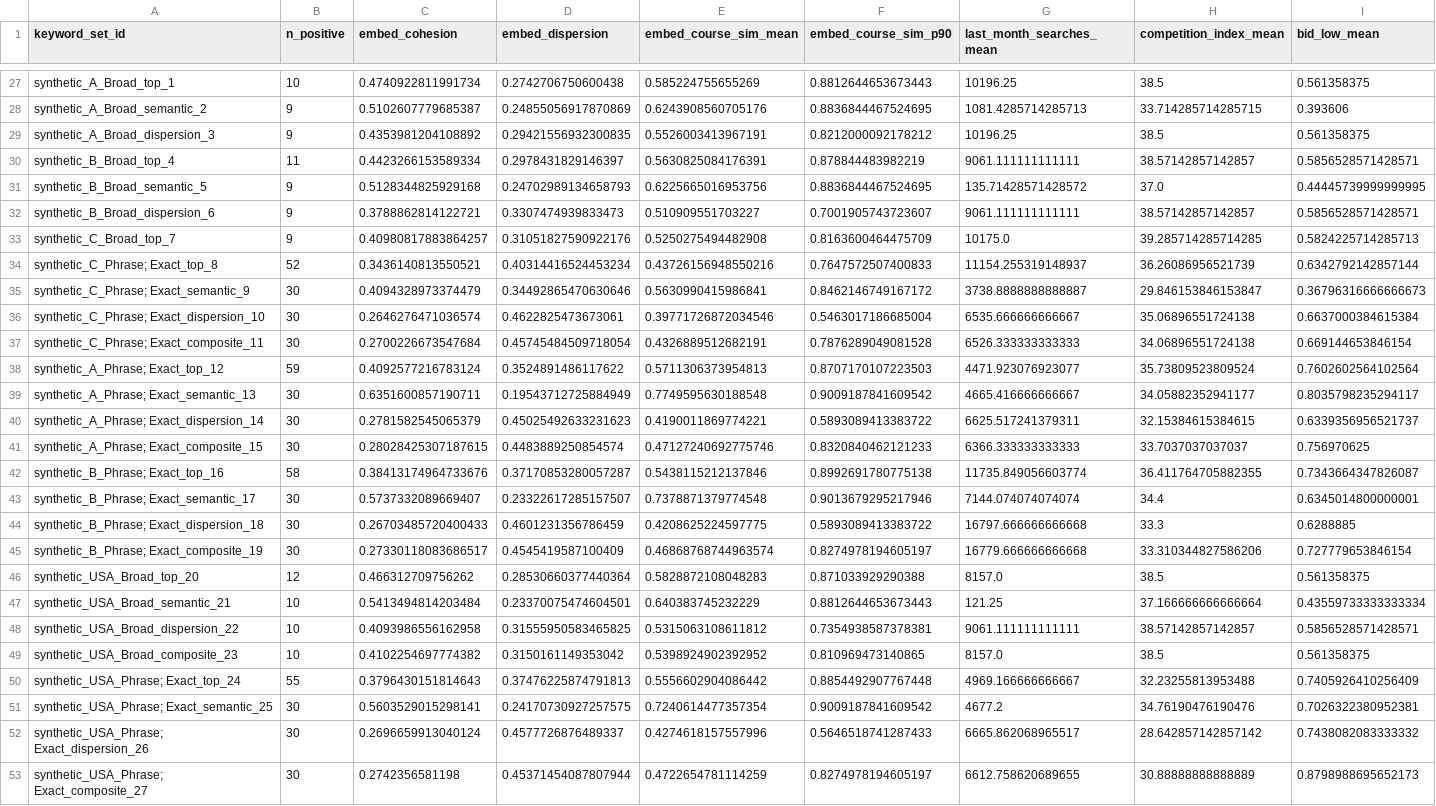
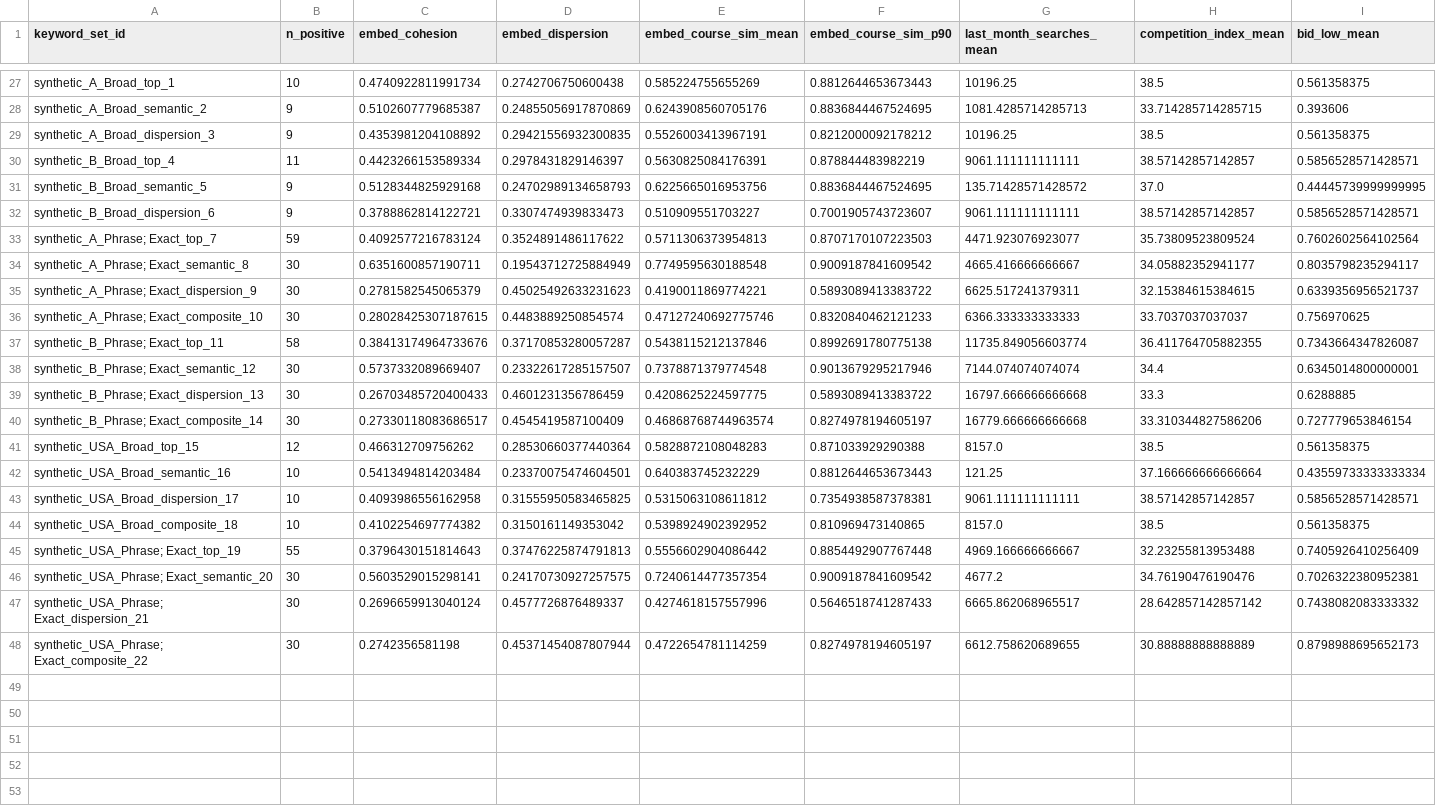
Before and after one commit to josephine-situ/ad_opt_v2, a CSV file: data/sys_think/processed/keyword-set-features.csv, drawn as a sheet; only a part is shown, gaps mark what is left out; removed rows and columns are numbered as before the commit, all else as after; rows hold the shown columns only; the diff names each change by its address in the sheet, - before the commit and + after, or states it on an @@ line.

```diff
--- a/data/sys_think/processed/keyword-set-features.csv
+++ b/data/sys_think/processed/keyword-set-features.csv
-row 33: synthetic_C_Broad_top_7 | 9 | 0.40980817883864257 | 0.31051827590922176 | 0.5250275494482908 | 0.8163600464475709 | 10175.0 | 39.285714285714285 | 0.5824225714285713
-row 34: synthetic_C_Phrase; Exact_top_8 | 52 | 0.3436140813550521 | 0.40314416524453234 | 0.43726156948550216 | 0.7647572507400833 | 11154.255319148937 | 36.26086956521739 | 0.6342792142857144
-row 35: synthetic_C_Phrase; Exact_semantic_9 | 30 | 0.4094328973374479 | 0.34492865470630646 | 0.5630990415986841 | 0.8462146749167172 | 3738.8888888888887 | 29.846153846153847 | 0.36796316666666673
-row 36: synthetic_C_Phrase; Exact_dispersion_10 | 30 | 0.2646276471036574 | 0.4622825473673061 | 0.39771726872034546 | 0.5463017186685004 | 6535.666666666667 | 35.06896551724138 | 0.6637000384615384
-row 37: synthetic_C_Phrase; Exact_composite_11 | 30 | 0.2700226673547684 | 0.45745484509718054 | 0.4326889512682191 | 0.7876289049081528 | 6526.333333333333 | 34.06896551724138 | 0.669144653846154
-A33 (keyword_set_id): synthetic_A_Phrase; Exact_top_12
+A33 (keyword_set_id): synthetic_A_Phrase; Exact_top_7
-A34 (keyword_set_id): synthetic_A_Phrase; Exact_semantic_13
+A34 (keyword_set_id): synthetic_A_Phrase; Exact_semantic_8
-A35 (keyword_set_id): synthetic_A_Phrase; Exact_dispersion_14
+A35 (keyword_set_id): synthetic_A_Phrase; Exact_dispersion_9
-A36 (keyword_set_id): synthetic_A_Phrase; Exact_composite_15
+A36 (keyword_set_id): synthetic_A_Phrase; Exact_composite_10
-A37 (keyword_set_id): synthetic_B_Phrase; Exact_top_16
+A37 (keyword_set_id): synthetic_B_Phrase; Exact_top_11
-A38 (keyword_set_id): synthetic_B_Phrase; Exact_semantic_17
+A38 (keyword_set_id): synthetic_B_Phrase; Exact_semantic_12
-A39 (keyword_set_id): synthetic_B_Phrase; Exact_dispersion_18
+A39 (keyword_set_id): synthetic_B_Phrase; Exact_dispersion_13
-A40 (keyword_set_id): synthetic_B_Phrase; Exact_composite_19
+A40 (keyword_set_id): synthetic_B_Phrase; Exact_composite_14
-A41 (keyword_set_id): synthetic_USA_Broad_top_20
+A41 (keyword_set_id): synthetic_USA_Broad_top_15
-A42 (keyword_set_id): synthetic_USA_Broad_semantic_21
+A42 (keyword_set_id): synthetic_USA_Broad_semantic_16
-A43 (keyword_set_id): synthetic_USA_Broad_dispersion_22
+A43 (keyword_set_id): synthetic_USA_Broad_dispersion_17
-A44 (keyword_set_id): synthetic_USA_Broad_composite_23
+A44 (keyword_set_id): synthetic_USA_Broad_composite_18
-A45 (keyword_set_id): synthetic_USA_Phrase; Exact_top_24
+A45 (keyword_set_id): synthetic_USA_Phrase; Exact_top_19
-A46 (keyword_set_id): synthetic_USA_Phrase; Exact_semantic_25
+A46 (keyword_set_id): synthetic_USA_Phrase; Exact_semantic_20
-A47 (keyword_set_id): synthetic_USA_Phrase; Exact_dispersion_26
+A47 (keyword_set_id): synthetic_USA_Phrase; Exact_dispersion_21
-A48 (keyword_set_id): synthetic_USA_Phrase; Exact_composite_27
+A48 (keyword_set_id): synthetic_USA_Phrase; Exact_composite_22
```
